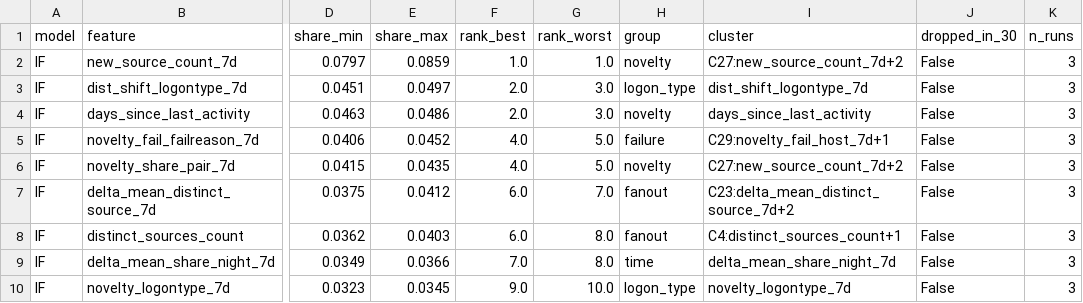
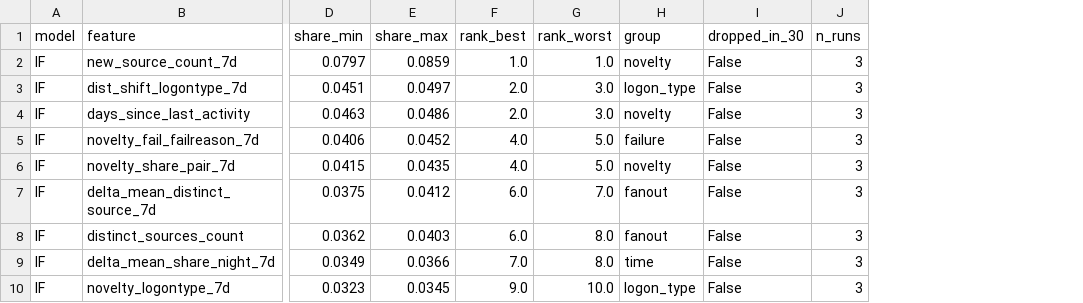
Before and after one commit to lamvu0607-creator/ueba-benchmark, a CSV file: experiments/analysis/explain_stability/feature_share_by_run.csv, drawn as a sheet; only a part is shown, gaps mark what is left out; the diff names each change by its address in the sheet, - before the commit and + after, or states it on an @@ line.

```diff
--- a/experiments/analysis/explain_stability/feature_share_by_run.csv
+++ b/experiments/analysis/explain_stability/feature_share_by_run.csv
-column I (cluster), rows 2-10: C27:new_source_count_7d+2 | dist_shift_logontype_7d | days_since_last_activity | C29:novelty_fail_host_7d+1 | C27:new_source_count_7d+2 | C23:delta_mean_distinct_source_7d+2 | C4:distinct_sources_count+1 | delta_mean_share_night_7d | novelty_logontype_7d
```
Also changed, not shown: experiments/analysis/explain_stability/rank_stability.csv, 54 other files.
